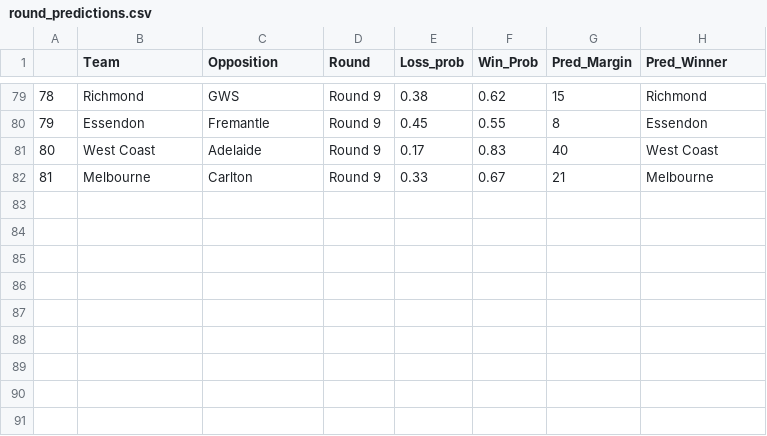
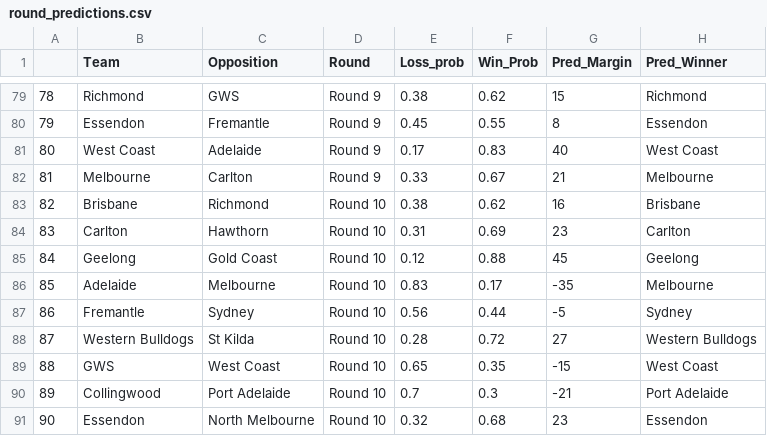
Before and after one commit to mitch-mooney/AFL_Predictions, a CSV file: csv_files/round_predictions.csv, drawn as a sheet; only a part is shown, gaps mark what is left out; the diff names each change by its address in the sheet, - before the commit and + after, or states it on an @@ line.

Commit message:
Round 10 and FitzRoy package updated scripts

```diff
--- a/csv_files/round_predictions.csv
+++ b/csv_files/round_predictions.csv
+row 83: 82 | Brisbane | Richmond | Round 10 | 0.38 | 0.62 | 16 | Brisbane
+row 84: 83 | Carlton | Hawthorn | Round 10 | 0.31 | 0.69 | 23 | Carlton
+row 85: 84 | Geelong | Gold Coast | Round 10 | 0.12 | 0.88 | 45 | Geelong
+row 86: 85 | Adelaide | Melbourne | Round 10 | 0.83 | 0.17 | -35 | Melbourne
+row 87: 86 | Fremantle | Sydney | Round 10 | 0.56 | 0.44 | -5 | Sydney
+row 88: 87 | Western Bulldogs | St Kilda | Round 10 | 0.28 | 0.72 | 27 | Western Bulldogs
+row 89: 88 | GWS | West Coast | Round 10 | 0.65 | 0.35 | -15 | West Coast
+row 90: 89 | Collingwood | Port Adelaide | Round 10 | 0.7 | 0.3 | -21 | Port Adelaide
+row 91: 90 | Essendon | North Melbourne | Round 10 | 0.32 | 0.68 | 23 | Essendon
```
Also changed, not shown: 3 other files.
